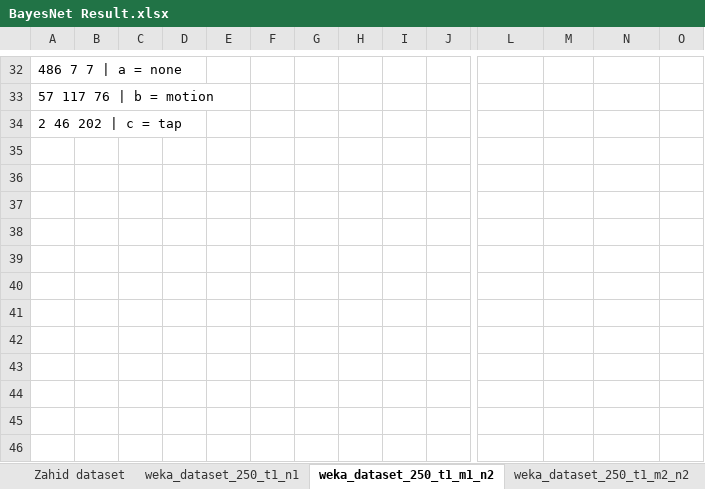
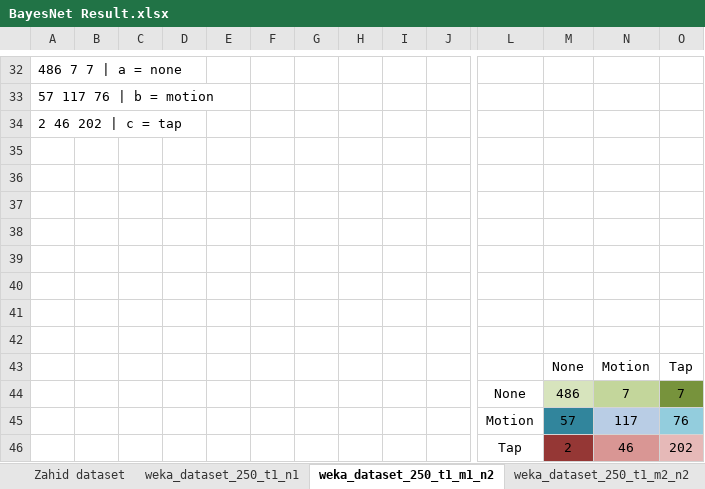
Before and after one commit to ahbuntu/Project_Reach, an Excel workbook: Modelling/final presentation/pass2/BayesNet Result.xlsx, sheet weka_dataset_250_t1_m1_n2, drawn as a sheet; only a part is shown, gaps mark what is left out; values as stored, in another font and other column widths than the file's, no borders; rows hold the shown columns only; the diff names each change by its address in the sheet, - before the commit and + after, or states it on an @@ line.

```diff
--- a/Modelling/final presentation/pass2/BayesNet Result.xlsx (sheet weka_dataset_250_t1_m1_n2)
+++ b/Modelling/final presentation/pass2/BayesNet Result.xlsx (sheet weka_dataset_250_t1_m1_n2)
+row 35: (empty)
+row 36: (empty)
+row 37: (empty)
+row 38: (empty)
+row 39: (empty)
+row 40: (empty)
+row 41: (empty)
+row 42: (empty)
+row 43:  |  |  |  |  |  |  |  |  |  |  | None | Motion | Tap
+row 44:  |  |  |  |  |  |  |  |  |  | None | 486 | 7 | 7
+row 45:  |  |  |  |  |  |  |  |  |  | Motion | 57 | 117 | 76
+row 46:  |  |  |  |  |  |  |  |  |  | Tap | 2 | 46 | 202
```
Also changed, not shown: sheet weka_dataset_250_t1_m2_n2, sheet weka_dataset_250_t1_m4_n4, sheet weka_dataset_250_t1_n1, sheet Zahid dataset, 1 other file.
